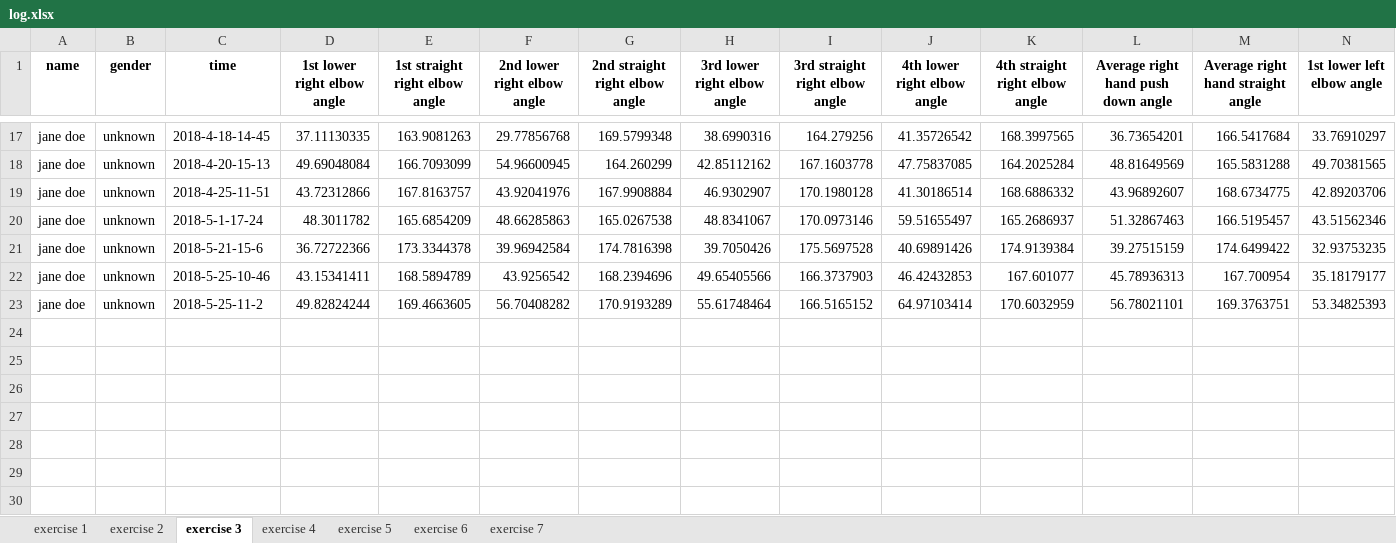
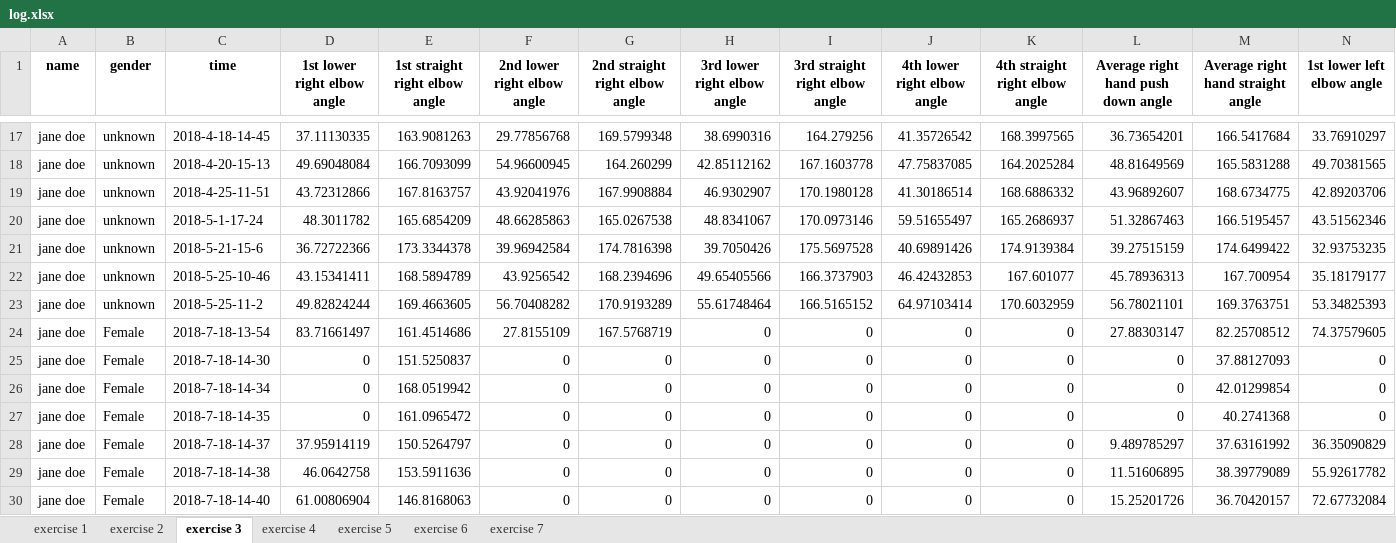
Before and after one commit to simay1224/K-project-UI, an Excel workbook: UI3/output/log.xlsx, sheet exercise 3, drawn as a sheet; only a part is shown, gaps mark what is left out; values as stored, in another font and other column widths than the file's, no borders; rows hold the shown columns only; the diff names each change by its address in the sheet, - before the commit and + after, or states it on an @@ line.

```diff
--- a/UI3/output/log.xlsx (sheet exercise 3)
+++ b/UI3/output/log.xlsx (sheet exercise 3)
+row 24: jane doe | Female | 2018-7-18-13-54 | 83.71661497 | 161.4514686 | 27.8155109 | 167.5768719 | 0 | 0 | 0 | 0 | 27.88303147 | 82.25708512 | 74.37579605
+row 25: jane doe | Female | 2018-7-18-14-30 | 0 | 151.5250837 | 0 | 0 | 0 | 0 | 0 | 0 | 0 | 37.88127093 | 0
+row 26: jane doe | Female | 2018-7-18-14-34 | 0 | 168.0519942 | 0 | 0 | 0 | 0 | 0 | 0 | 0 | 42.01299854 | 0
+row 27: jane doe | Female | 2018-7-18-14-35 | 0 | 161.0965472 | 0 | 0 | 0 | 0 | 0 | 0 | 0 | 40.2741368 | 0
+row 28: jane doe | Female | 2018-7-18-14-37 | 37.95914119 | 150.5264797 | 0 | 0 | 0 | 0 | 0 | 0 | 9.489785297 | 37.63161992 | 36.35090829
+row 29: jane doe | Female | 2018-7-18-14-38 | 46.0642758 | 153.5911636 | 0 | 0 | 0 | 0 | 0 | 0 | 11.51606895 | 38.39779089 | 55.92617782
+row 30: jane doe | Female | 2018-7-18-14-40 | 61.00806904 | 146.8168063 | 0 | 0 | 0 | 0 | 0 | 0 | 15.25201726 | 36.70420157 | 72.67732084
```
Also changed, not shown: sheet exercise 4, 3 other files.
